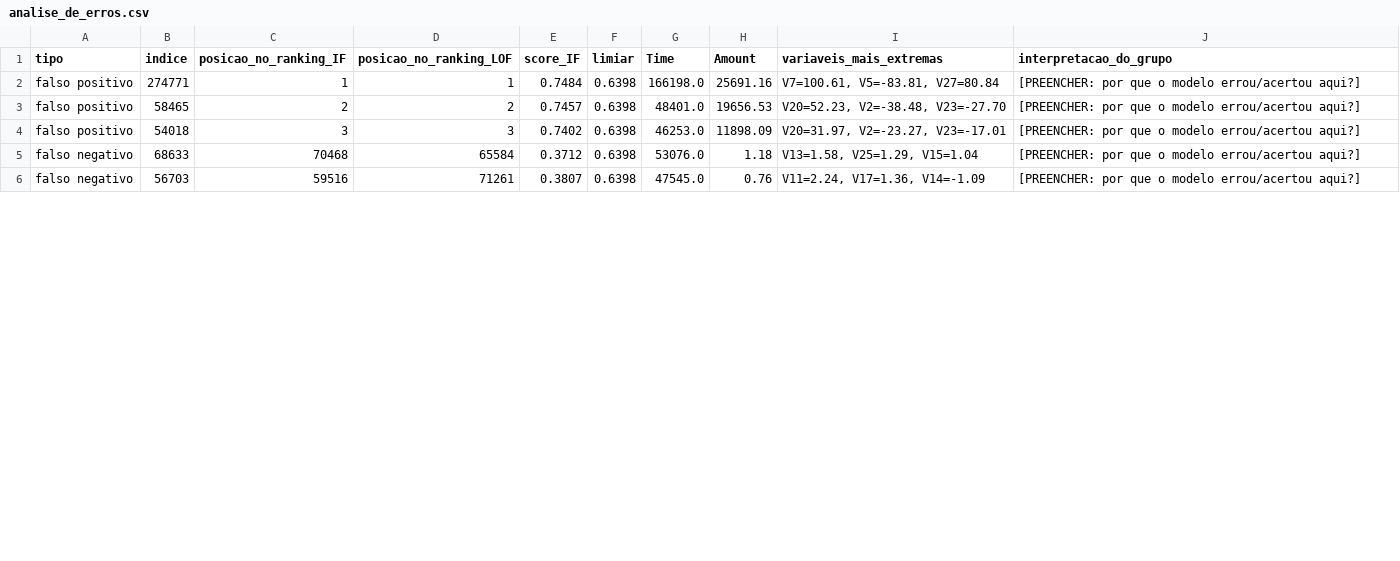
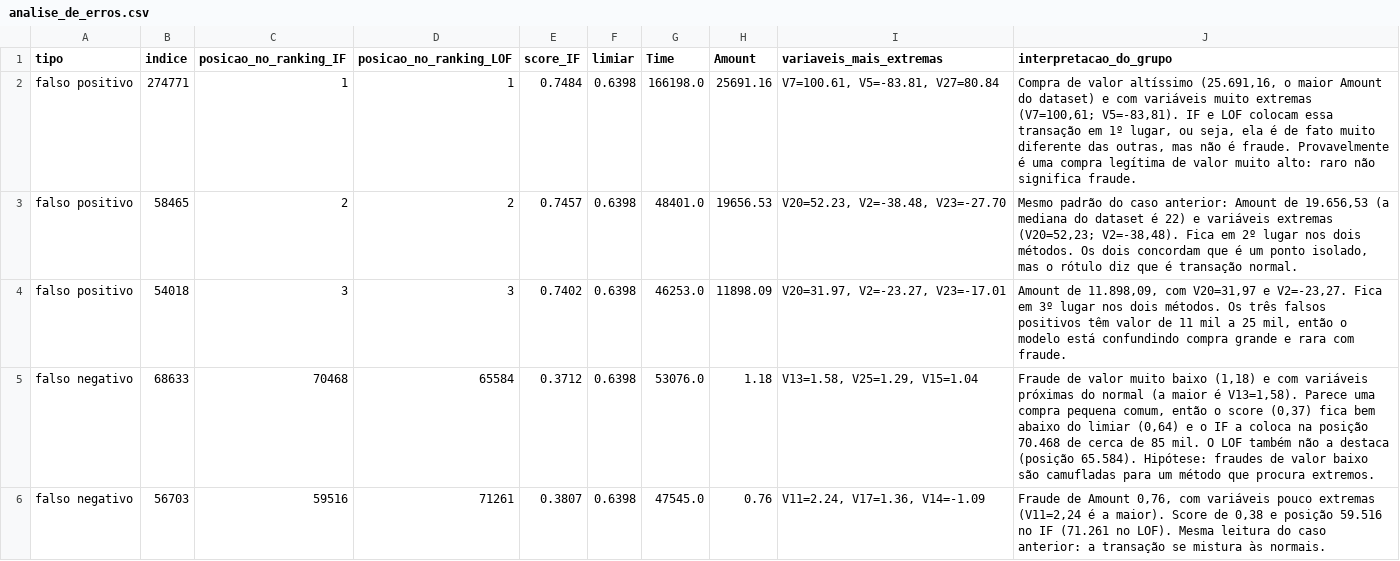
Before and after one commit to GabrielBrune/Isolation_Forest_Impostor, a CSV file: results/analise_de_erros.csv, drawn as a sheet; only a part is shown; the diff covers the shown part only.

```diff
--- a/results/analise_de_erros.csv
+++ b/results/analise_de_erros.csv
@@ -1,6 +1,6 @@
 tipo,indice,posicao_no_ranking_IF,posicao_no_ranking_LOF,score_IF,limiar,Time,Amount,variaveis_mais_extremas,interpretacao_do_grupo
-falso positivo,274771,1,1,0.7484,0.6398,166198.0,25691.16,"V7=100.61, V5=-83.81, V27=80.84",[PREENCHER: por que o modelo errou/acertou aqui?]
-falso positivo,58465,2,2,0.7457,0.6398,48401.0,19656.53,"V20=52.23, V2=-38.48, V23=-27.70",[PREENCHER: por que o modelo errou/acertou aqui?]
-falso positivo,54018,3,3,0.7402,0.6398,46253.0,11898.09,"V20=31.97, V2=-23.27, V23=-17.01",[PREENCHER: por que o modelo errou/acertou aqui?]
-falso negativo,68633,70468,65584,0.3712,0.6398,53076.0,1.18,"V13=1.58, V25=1.29, V15=1.04",[PREENCHER: por que o modelo errou/acertou aqui?]
-falso negativo,56703,59516,71261,0.3807,0.6398,47545.0,0.76,"V11=2.24, V17=1.36, V14=-1.09",[PREENCHER: por que o modelo errou/acertou aqui?]
+falso positivo,274771,1,1,0.7484,0.6398,166198.0,25691.16,"V7=100.61, V5=-83.81, V27=80.84","Compra de valor altíssimo (25.691,16, o maior Amount do dataset) e com variáveis muito extremas (V7=100,61; V5=-83,81). IF e LOF colocam essa transação em 1º lugar, ou seja, ela é de fato muito diferente das outras, mas não é fraude. Provavelmente é uma compra legítima de valor muito alto: raro não significa fraude."
+falso positivo,58465,2,2,0.7457,0.6398,48401.0,19656.53,"V20=52.23, V2=-38.48, V23=-27.70","Mesmo padrão do caso anterior: Amount de 19.656,53 (a mediana do dataset é 22) e variáveis extremas (V20=52,23; V2=-38,48). Fica em 2º lugar nos dois métodos. Os dois concordam que é um ponto isolado, mas o rótulo diz que é transação normal."
+falso positivo,54018,3,3,0.7402,0.6398,46253.0,11898.09,"V20=31.97, V2=-23.27, V23=-17.01","Amount de 11.898,09, com V20=31,97 e V2=-23,27. Fica em 3º lugar nos dois métodos. Os três falsos positivos têm valor de 11 mil a 25 mil, então o modelo está confundindo compra grande e rara com fraude."
+falso negativo,68633,70468,65584,0.3712,0.6398,53076.0,1.18,"V13=1.58, V25=1.29, V15=1.04","Fraude de valor muito baixo (1,18) e com variáveis próximas do normal (a maior é V13=1,58). Parece uma compra pequena comum, então o score (0,37) fica bem abaixo do limiar (0,64) e o IF a coloca na posição 70.468 de cerca de 85 mil. O LOF também não a destaca (posição 65.584). Hipótese: fraudes de valor baixo são camufladas para um método que procura extremos."
+falso negativo,56703,59516,71261,0.3807,0.6398,47545.0,0.76,"V11=2.24, V17=1.36, V14=-1.09","Fraude de Amount 0,76, com variáveis pouco extremas (V11=2,24 é a maior). Score de 0,38 e posição 59.516 no IF (71.261 no LOF). Mesma leitura do caso anterior: a transação se mistura às normais."
```
Also changed, not shown: 4 edited cells elsewhere in this file.
